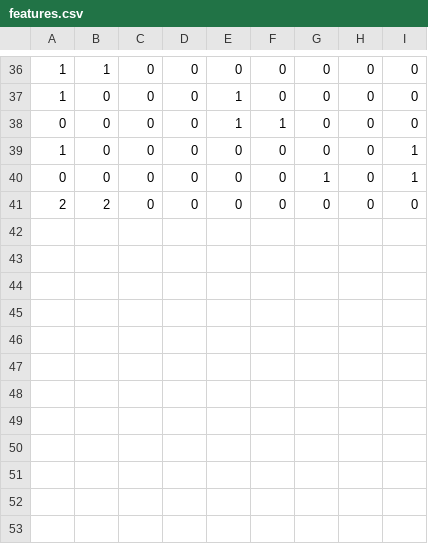
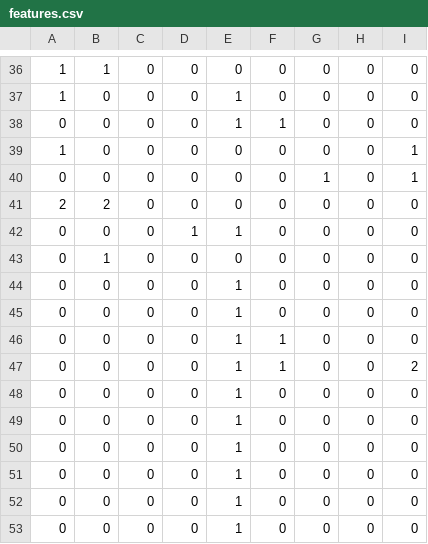
Before and after one commit to adri711/Tic-tac-toe711, a CSV file: dataset/features.csv, drawn as a sheet; only a part is shown, gaps mark what is left out; the diff names each change by its address in the sheet, - before the commit and + after, or states it on an @@ line.

```diff
--- a/dataset/features.csv
+++ b/dataset/features.csv
+row 42: 0 | 0 | 0 | 1 | 1 | 0 | 0 | 0 | 0
+row 43: 0 | 1 | 0 | 0 | 0 | 0 | 0 | 0 | 0
+row 44: 0 | 0 | 0 | 0 | 1 | 0 | 0 | 0 | 0
+row 45: 0 | 0 | 0 | 0 | 1 | 0 | 0 | 0 | 0
+row 46: 0 | 0 | 0 | 0 | 1 | 1 | 0 | 0 | 0
+row 47: 0 | 0 | 0 | 0 | 1 | 1 | 0 | 0 | 2
+row 48: 0 | 0 | 0 | 0 | 1 | 0 | 0 | 0 | 0
+row 49: 0 | 0 | 0 | 0 | 1 | 0 | 0 | 0 | 0
+row 50: 0 | 0 | 0 | 0 | 1 | 0 | 0 | 0 | 0
+row 51: 0 | 0 | 0 | 0 | 1 | 0 | 0 | 0 | 0
+row 52: 0 | 0 | 0 | 0 | 1 | 0 | 0 | 0 | 0
+row 53: 0 | 0 | 0 | 0 | 1 | 0 | 0 | 0 | 0
```
Also changed, not shown: 3 other files.
